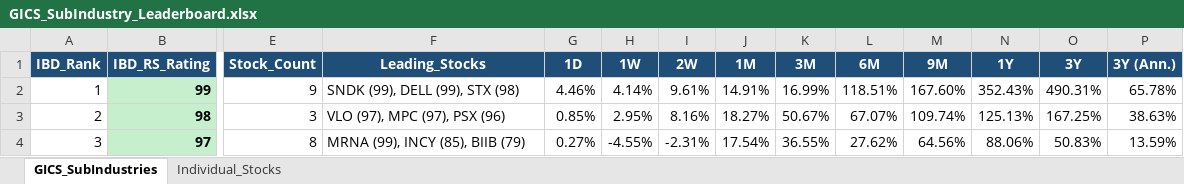
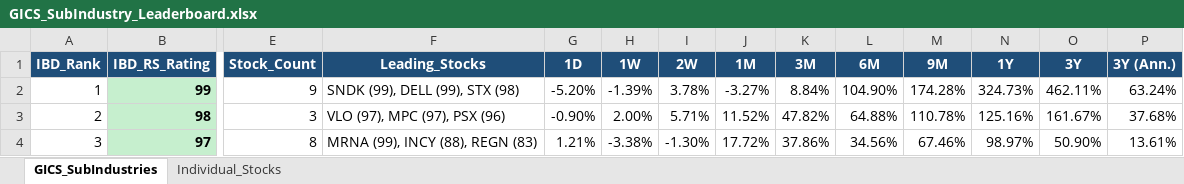
Before and after one commit to Jamesssurfer/GICS-Tracker, an Excel workbook: GICS_SubIndustry_Leaderboard.xlsx, sheet GICS_SubIndustries, drawn as a sheet; only a part is shown, gaps mark what is left out; values as stored, in another font and other column widths than the file's, no borders; the diff covers the shown part only; the diff names each change by its address in the sheet, - before the commit and + after, or states it on an @@ line.

```diff
--- a/GICS_SubIndustry_Leaderboard.xlsx (sheet GICS_SubIndustries)
+++ b/GICS_SubIndustry_Leaderboard.xlsx (sheet GICS_SubIndustries)
-G2 (1D): 4.46%
+G2 (1D): -5.20%
-H2 (1W): 4.14%
+H2 (1W): -1.39%
-I2 (2W): 9.61%
+I2 (2W): 3.78%
-J2 (1M): 14.91%
+J2 (1M): -3.27%
-K2 (3M): 16.99%
+K2 (3M): 8.84%
-L2 (6M): 118.51%
+L2 (6M): 104.90%
-M2 (9M): 167.60%
+M2 (9M): 174.28%
-N2 (1Y): 352.43%
+N2 (1Y): 324.73%
-O2 (3Y): 490.31%
+O2 (3Y): 462.11%
-P2 (3Y (Ann.)): 65.78%
+P2 (3Y (Ann.)): 63.24%
-G3 (1D): 0.85%
+G3 (1D): -0.90%
-H3 (1W): 2.95%
+H3 (1W): 2.00%
-I3 (2W): 8.16%
+I3 (2W): 5.71%
-J3 (1M): 18.27%
+J3 (1M): 11.52%
-K3 (3M): 50.67%
+K3 (3M): 47.82%
-L3 (6M): 67.07%
+L3 (6M): 64.88%
-M3 (9M): 109.74%
+M3 (9M): 110.78%
-N3 (1Y): 125.13%
+N3 (1Y): 125.16%
-O3 (3Y): 167.25%
+O3 (3Y): 161.67%
-P3 (3Y (Ann.)): 38.63%
+P3 (3Y (Ann.)): 37.68%
-F4 (Leading_Stocks): MRNA (99), INCY (85), BIIB (79)
+F4 (Leading_Stocks): MRNA (99), INCY (88), REGN (83)
-G4 (1D): 0.27%
+G4 (1D): 1.21%
-H4 (1W): -4.55%
+H4 (1W): -3.38%
-I4 (2W): -2.31%
+I4 (2W): -1.30%
-J4 (1M): 17.54%
+J4 (1M): 17.72%
-K4 (3M): 36.55%
+K4 (3M): 37.86%
-L4 (6M): 27.62%
+L4 (6M): 34.56%
-M4 (9M): 64.56%
+M4 (9M): 67.46%
-N4 (1Y): 88.06%
+N4 (1Y): 98.97%
-O4 (3Y): 50.83%
+O4 (3Y): 50.90%
-P4 (3Y (Ann.)): 13.59%
+P4 (3Y (Ann.)): 13.61%
```
Also changed, not shown: 1659 edited cells elsewhere in this sheet, sheet Individual_Stocks.
